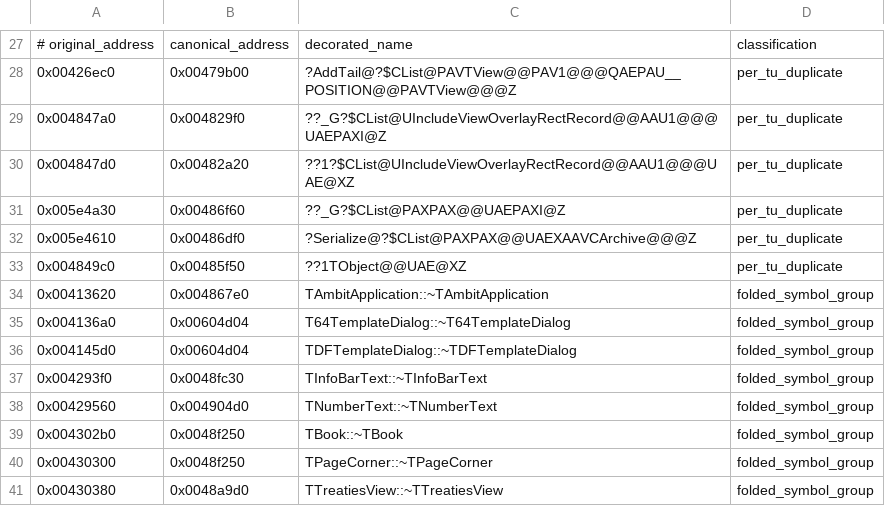
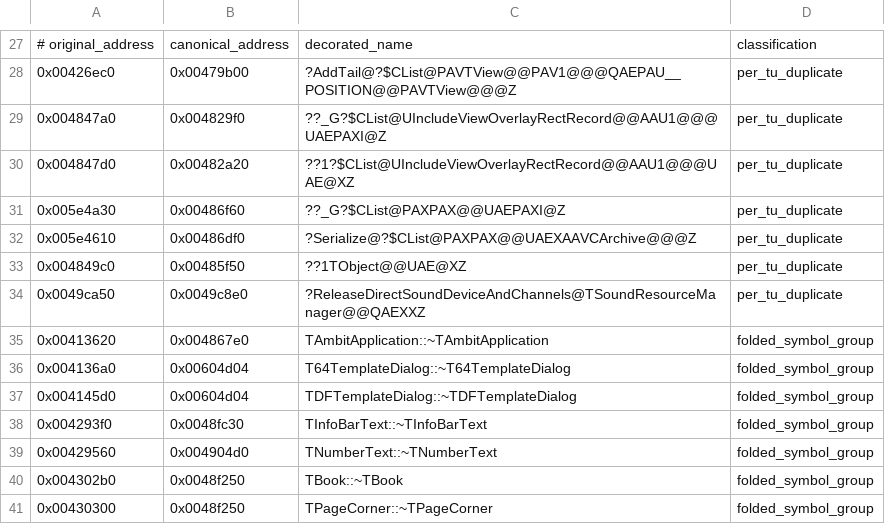
Before and after one commit to agluszak/imperialism-decomp, a CSV file: config/template_aliases.csv, drawn as a sheet; only a part is shown, gaps mark what is left out; the shorter side is filled out with more unchanged rows; the diff names each change by its address in the sheet, - before the commit and + after, or states it on an @@ line.

Commit message:
Classify duplicate sound-manager release body
Prove 0x0049ca50 is a second-TU emission of TSoundResourceManager::ReleaseDirectSoundDeviceAndChannels: both callers load the same g_soundResourceManager receiver, and the alias verifier matches all 33 instructions modulo relocations. Record the canonical alias and retire the junk stub/worklist row.\n\nVerified with just template-alias-check, just agent-check, and just precommit. Duplicate-template recognition +1; canonical exact body retained; average similarity +0.01pp. The duplicate leaves standalone pairing by design, reducing reported coverage 0.01pp. Refreshed progress baselines.

```diff
--- a/config/template_aliases.csv
+++ b/config/template_aliases.csv
+row 34: 0x0049ca50 | 0x0049c8e0 | ?ReleaseDirectSoundDeviceAndChannels@TSoundResourceManager@@QAEXXZ | per_tu_duplicate
```
Also changed, not shown: 5 other files.
